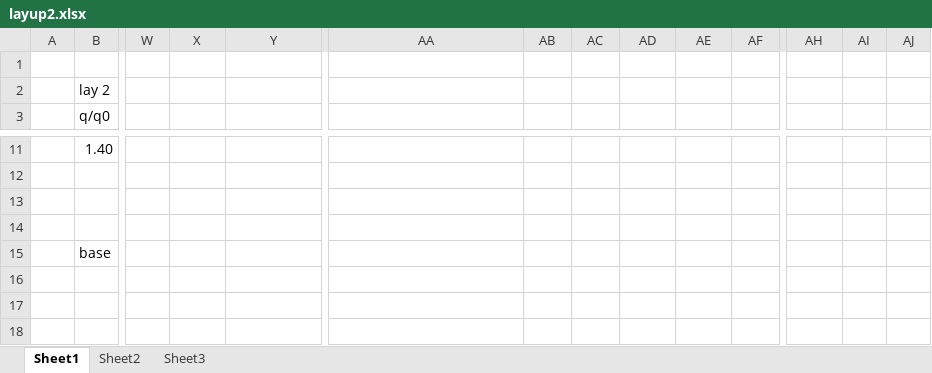
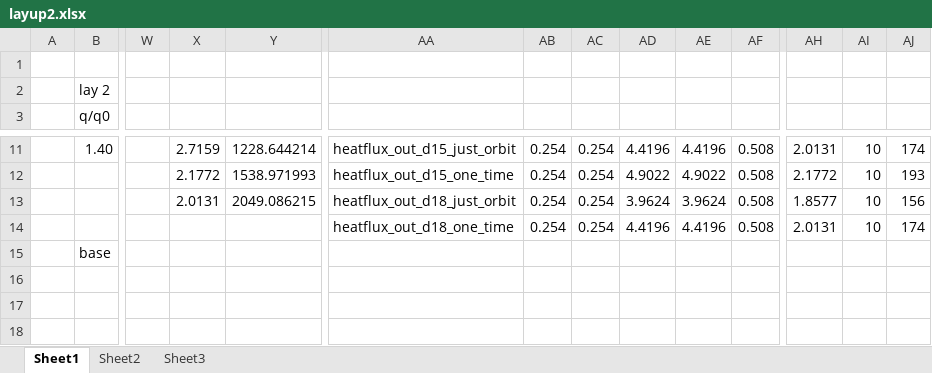
Before and after one commit to DawudH/DSE-AEROSHELL02, an Excel workbook: SOFTWARE/Thermal/1D forloops/layup2.xlsx, sheet Sheet1, drawn as a sheet; only a part is shown, gaps mark what is left out; values as stored, in another font and other column widths than the file's, no borders; charts and pictures not drawn; rows hold the shown columns only; the diff covers the shown part only; the diff names each change by its address in the sheet, - before the commit and + after, or states it on an @@ line.

```diff
--- a/SOFTWARE/Thermal/1D forloops/layup2.xlsx (sheet Sheet1)
+++ b/SOFTWARE/Thermal/1D forloops/layup2.xlsx (sheet Sheet1)
-X11: (empty)
+X11: 2.7159
-Y11: (empty)
+Y11: 1228.644214
-AA11: (empty)
+AA11: heatflux_out_d15_just_orbit
-AB11:AB13: (empty)
+AB11:AB13: 0.254
-AC11:AC13: (empty)
+AC11:AC13: 0.254
-AD11: (empty)
+AD11: 4.4196
-AE11: (empty)
+AE11: 4.4196
-AF11:AF13: (empty)
+AF11:AF13: 0.508
-AH11: (empty)
+AH11: 2.0131
-AI11:AI13: (empty)
+AI11:AI13: 10
-AJ11: (empty)
+AJ11: 174
-X12: (empty)
+X12: 2.1772
-Y12: (empty)
+Y12: 1538.971993
-AA12: (empty)
+AA12: heatflux_out_d15_one_time
-AD12: (empty)
+AD12: 4.9022
-AE12: (empty)
+AE12: 4.9022
-AH12: (empty)
+AH12: 2.1772
-AJ12: (empty)
+AJ12: 193
-X13: (empty)
+X13: 2.0131
-Y13: (empty)
+Y13: 2049.086215
-AA13: (empty)
+AA13: heatflux_out_d18_just_orbit
-AD13: (empty)
+AD13: 3.9624
-AE13: (empty)
+AE13: 3.9624
-AH13: (empty)
+AH13: 1.8577
-AJ13: (empty)
+AJ13: 156
-row 14: (empty)
+row 14:  |  |  |  |  | heatflux_out_d18_one_time | 0.254 | 0.254 | 4.4196 | 4.4196 | 0.508 | 2.0131 | 10 | 174
```
Also changed, not shown: 1 added row, 1 removed row and 58 edited cells elsewhere in this sheet, charts or pictures, 3 other files.
